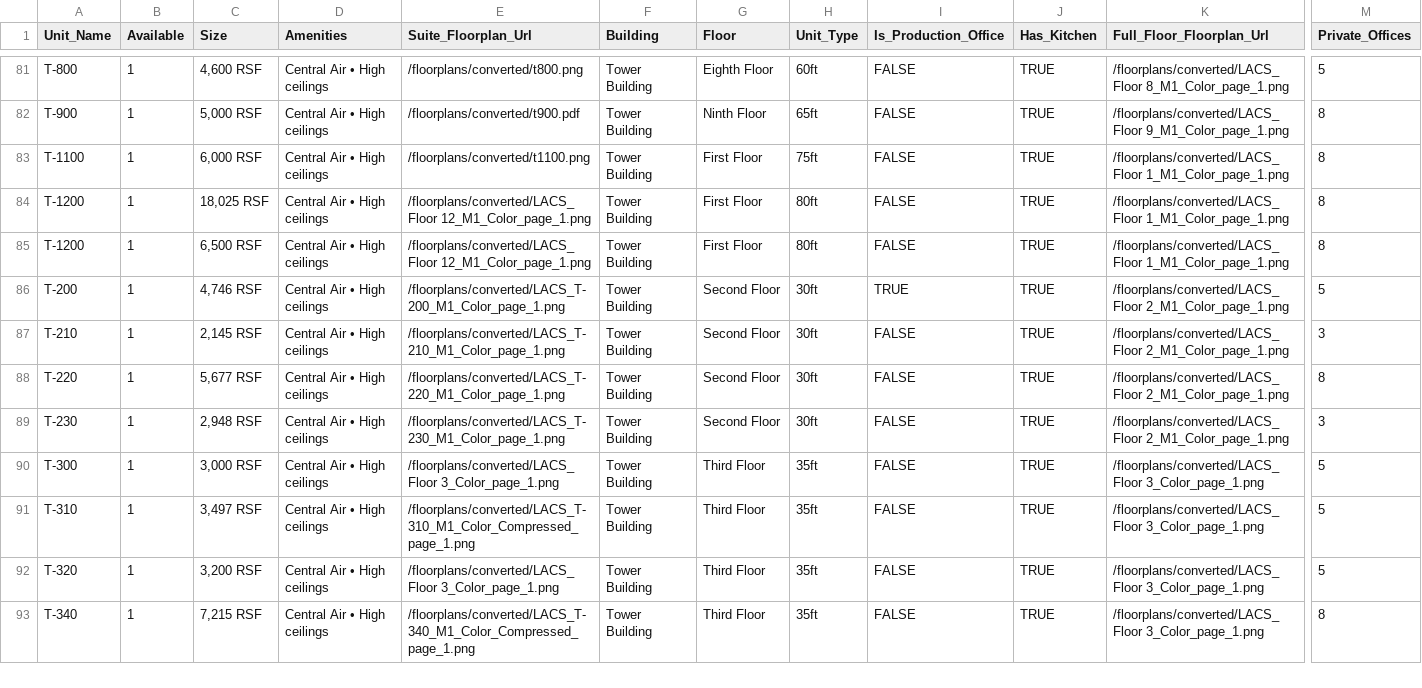
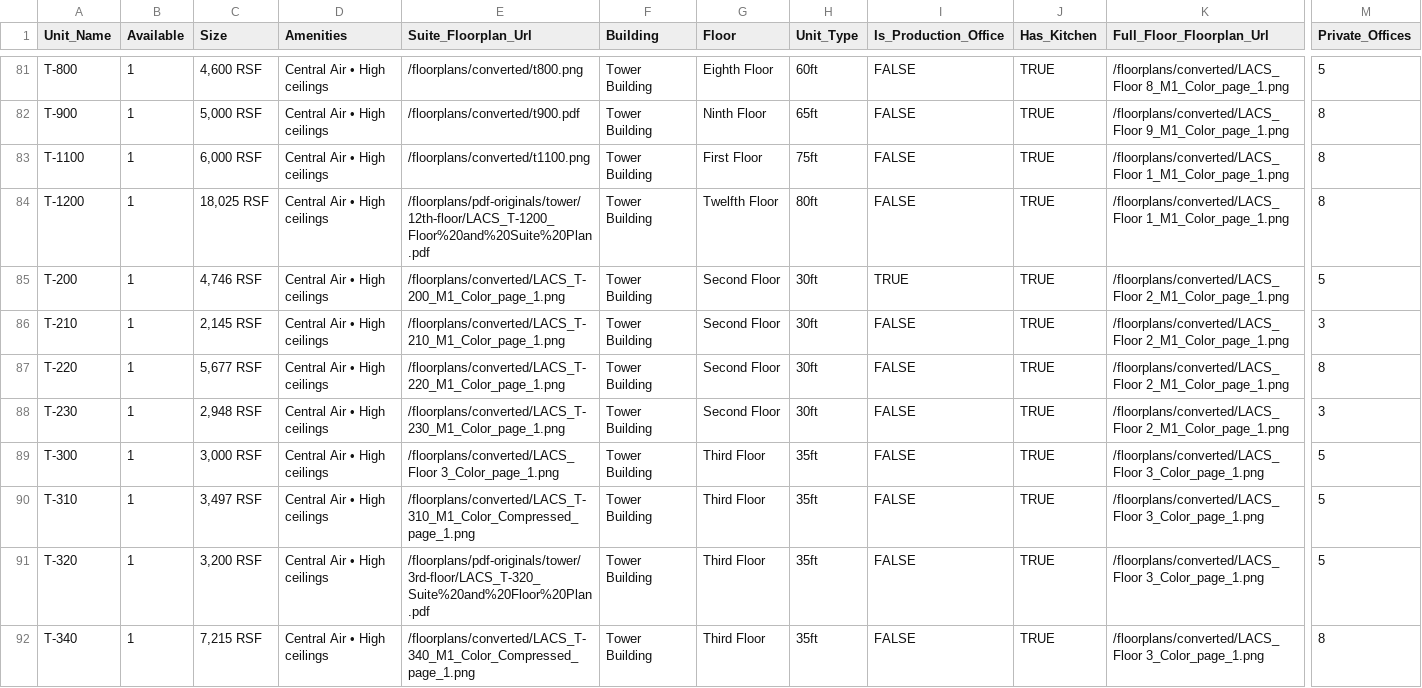
Before and after one commit to dulimedia/lacs7, a CSV file: public/unit-data.csv, drawn as a sheet; only a part is shown, gaps mark what is left out; removed rows and columns are numbered as before the commit, all else as after; rows hold the shown columns only; the diff names each change by its address in the sheet, - before the commit and + after, or states it on an @@ line.

```diff
--- a/public/unit-data.csv
+++ b/public/unit-data.csv
-E84 (Suite_Floorplan_Url): /floorplans/converted/LACS_Floor 12_M1_Color_page_1.png
+E84 (Suite_Floorplan_Url): /floorplans/pdf-originals/tower/12th-floor/LACS_T-1200_Floor%20and%20Suite%20Plan.pdf
-G84 (Floor): First Floor
+G84 (Floor): Twelfth Floor
-row 85: T-1200 | 1 | 6,500 RSF | Central Air • High ceilings | /floorplans/converted/LACS_Floor 12_M1_Color_page_1.png | Tower Building | First Floor | 80ft | FALSE | TRUE | /floorplans/converted/LACS_Floor 1_M1_Color_page_1.png | 8
-E91 (Suite_Floorplan_Url): /floorplans/converted/LACS_Floor 3_Color_page_1.png
+E91 (Suite_Floorplan_Url): /floorplans/pdf-originals/tower/3rd-floor/LACS_T-320_Suite%20and%20Floor%20Plan.pdf
```
Also changed, not shown: 6 other files.
